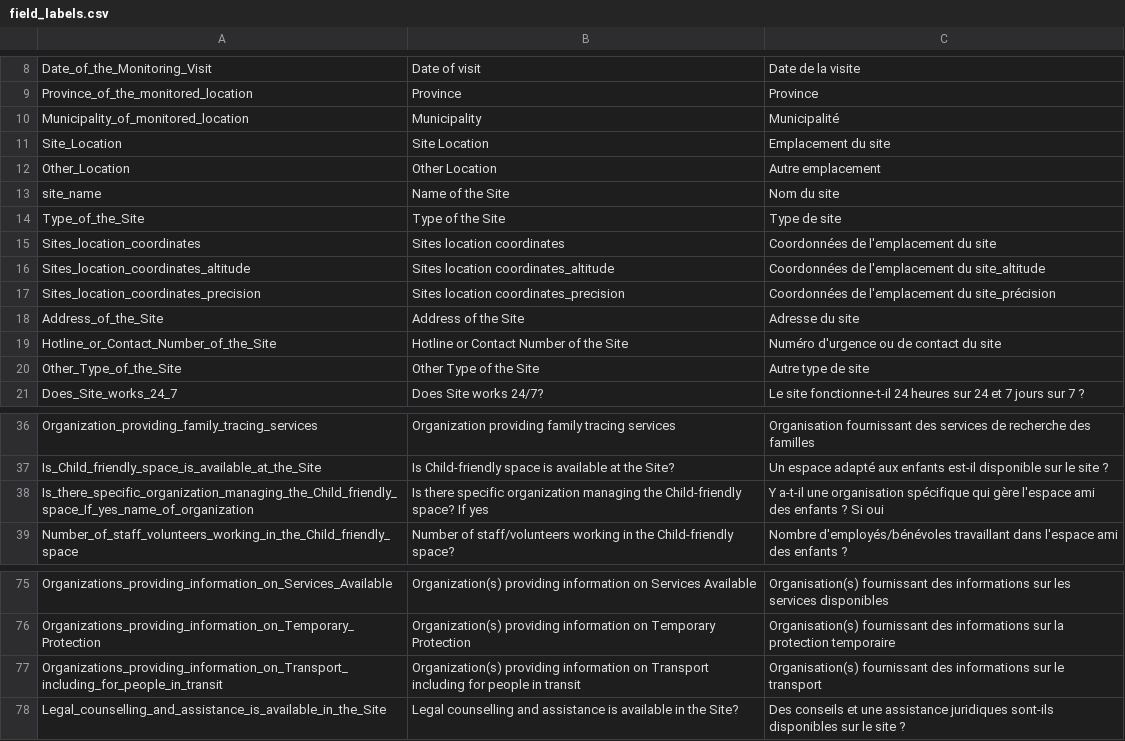
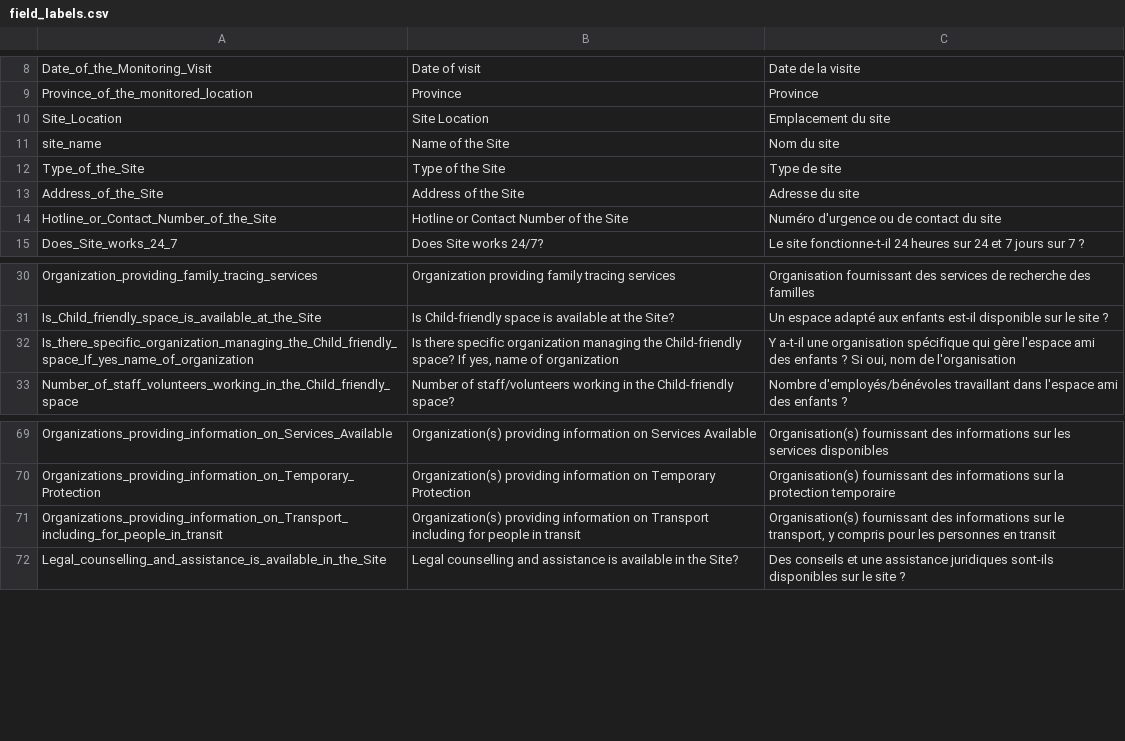
Before and after one commit to CartONG/opsmap-datasets, a CSV file: showcase/FDF_Survey_B/field_labels.csv, drawn as a sheet; only a part is shown, gaps mark what is left out.

Commit message:
Update field_labels.csv
add label fdf 2

```diff
--- a/showcase/FDF_Survey_B/field_labels.csv
+++ b/showcase/FDF_Survey_B/field_labels.csv
@@ -9,13 +9,7 @@ Date_of_the_Monitoring_Visit;Date of visit;Date de la visite
 Province_of_the_monitored_location;Province;Province
-Municipality_of_monitored_location;Municipality;Municipalité
 Site_Location;Site Location;Emplacement du site
-Other_Location;Other Location;Autre emplacement
 site_name;Name of the Site;Nom du site
 Type_of_the_Site;Type of the Site;Type de site
-Sites_location_coordinates;Sites location coordinates;Coordonnées de l'emplacement du site
-Sites_location_coordinates_altitude;Sites location coordinates_altitude;Coordonnées de l'emplacement du site_altitude
-Sites_location_coordinates_precision;Sites location coordinates_precision;Coordonnées de l'emplacement du site_précision
 Address_of_the_Site;Address of the Site;Adresse du site
 Hotline_or_Contact_Number_of_the_Site;Hotline or Contact Number of the Site;Numéro d'urgence ou de contact du site
-Other_Type_of_the_Site;Other Type of the Site;Autre type de site
 Does_Site_works_24_7;Does Site works 24/7?;Le site fonctionne-t-il 24 heures sur 24 et 7 jours sur 7 ?
@@ -37,3 +31,3 @@ Organization_providing_family_tracing_services;Organization providing family tra
 Is_Child_friendly_space_is_available_at_the_Site;Is Child-friendly space is available at the Site?;Un espace adapté aux enfants est-il disponible sur le site ?
-Is_there_specific_organization_managing_the_Child_friendly_space_If_yes_name_of_organization;Is there specific organization managing the Child-friendly space? If yes;Y a-t-il une organisation spécifique qui gère l'espace ami des enfants ? Si oui
+Is_there_specific_organization_managing_the_Child_friendly_space_If_yes_name_of_organization;Is there specific organization managing the Child-friendly space? If yes, name of organization;Y a-t-il une organisation spécifique qui gère l'espace ami des enfants ? Si oui, nom de l'organisation
 Number_of_staff_volunteers_working_in_the_Child_friendly_space;Number of staff/volunteers working in the Child-friendly space?;Nombre d'employés/bénévoles travaillant dans l'espace ami des enfants ?
@@ -76,3 +70,3 @@ Organizations_providing_information_on_Services_Available;Organization(s) provid
 Organizations_providing_information_on_Temporary_Protection;Organization(s) providing information on Temporary Protection;Organisation(s) fournissant des informations sur la protection temporaire
-Organizations_providing_information_on_Transport_including_for_people_in_transit;Organization(s) providing information on Transport including for people in transit;Organisation(s) fournissant des informations sur le transport
+Organizations_providing_information_on_Transport_including_for_people_in_transit;Organization(s) providing information on Transport including for people in transit;Organisation(s) fournissant des informations sur le transport, y compris pour les personnes en transit
 Legal_counselling_and_assistance_is_available_in_the_Site;Legal counselling and assistance is available in the Site?;Des conseils et une assistance juridiques sont-ils disponibles sur le site ?
```
